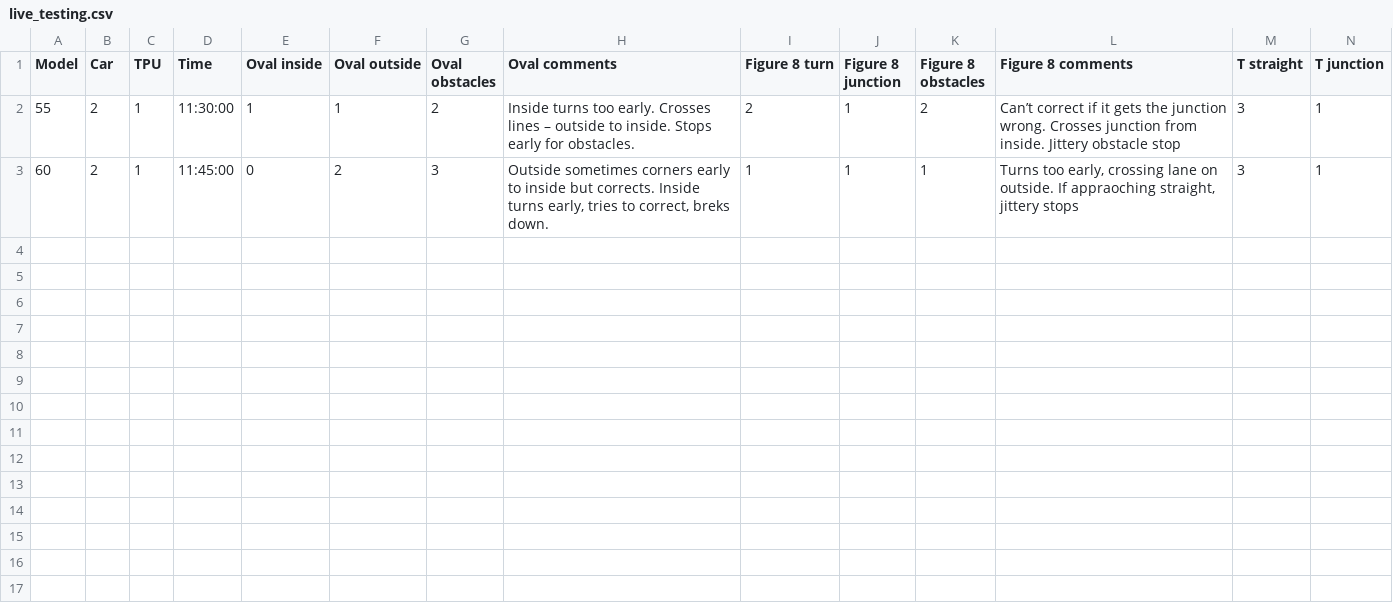
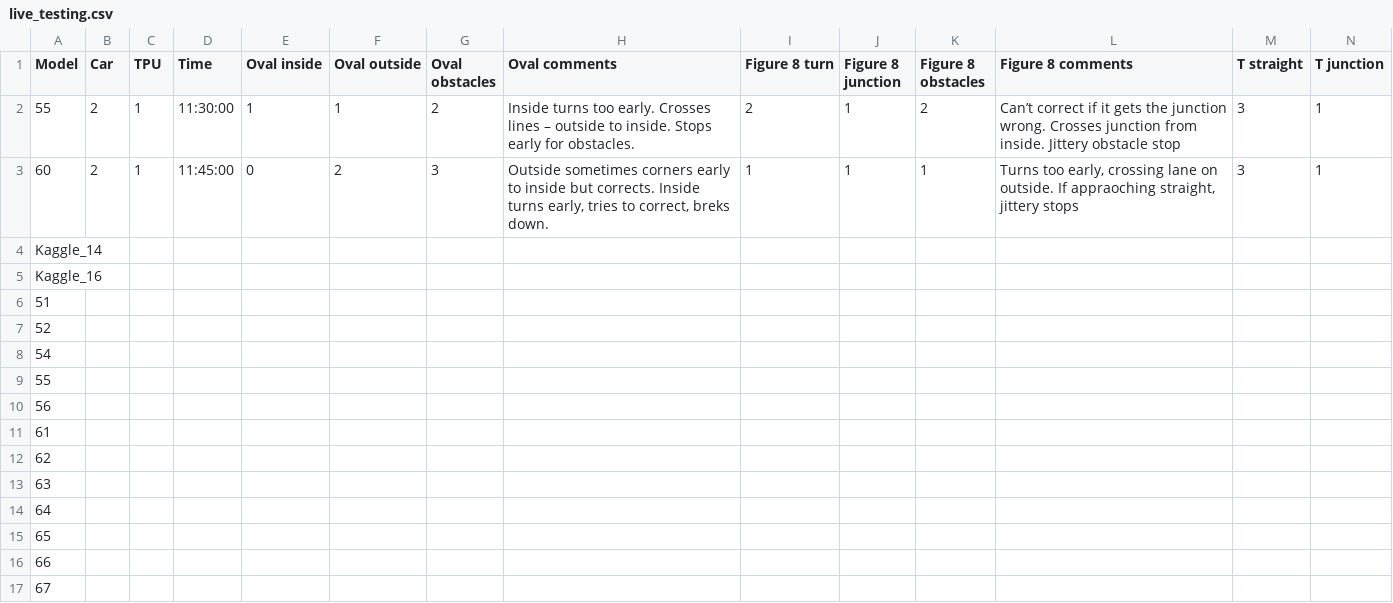
Before and after one commit to lldvdll/PiCar, a CSV file: experiments/live_testing.csv, drawn as a sheet; only a part is shown; rows hold the shown columns only; the diff names each change by its address in the sheet, - before the commit and + after, or states it on an @@ line.

Commit message:
Added all models to test

```diff
--- a/experiments/live_testing.csv
+++ b/experiments/live_testing.csv
+row 4: Kaggle_14
+row 5: Kaggle_16
+row 6: 51
+row 7: 52
+row 8: 54
+row 9: 55
+row 10: 56
+row 11: 61
+row 12: 62
+row 13: 63
+row 14: 64
+row 15: 65
+row 16: 66
+row 17: 67
```
